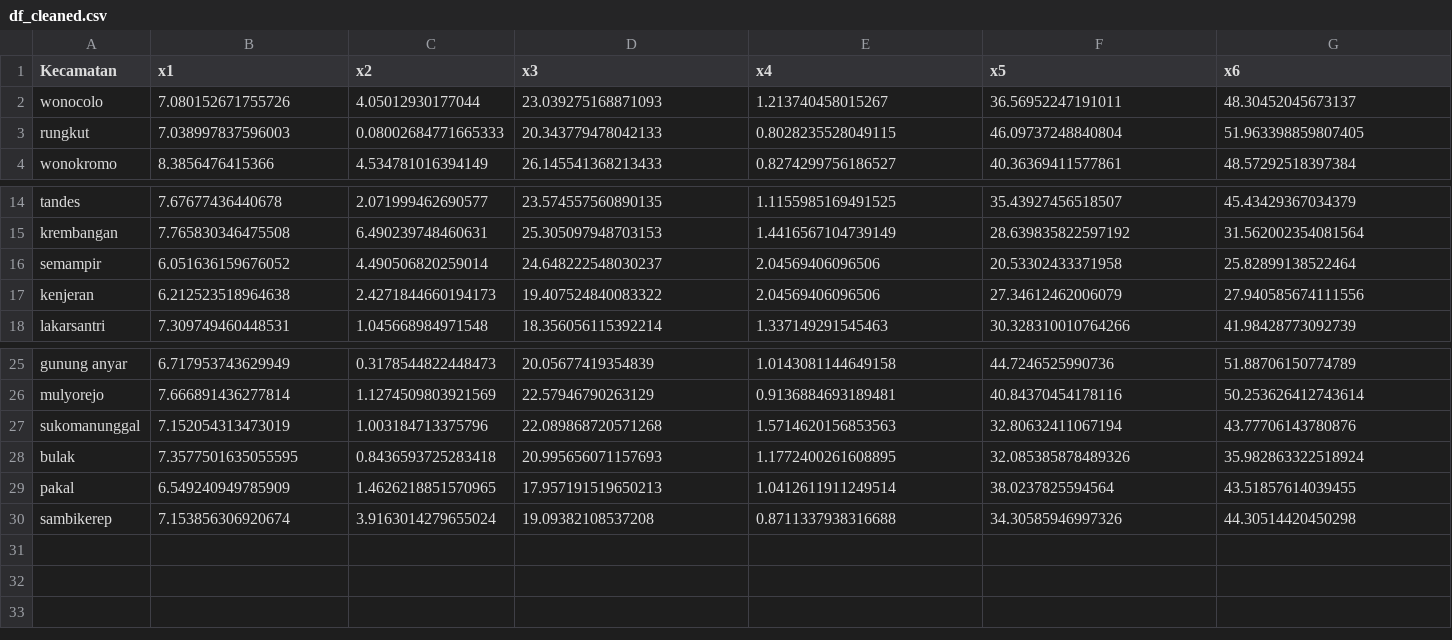
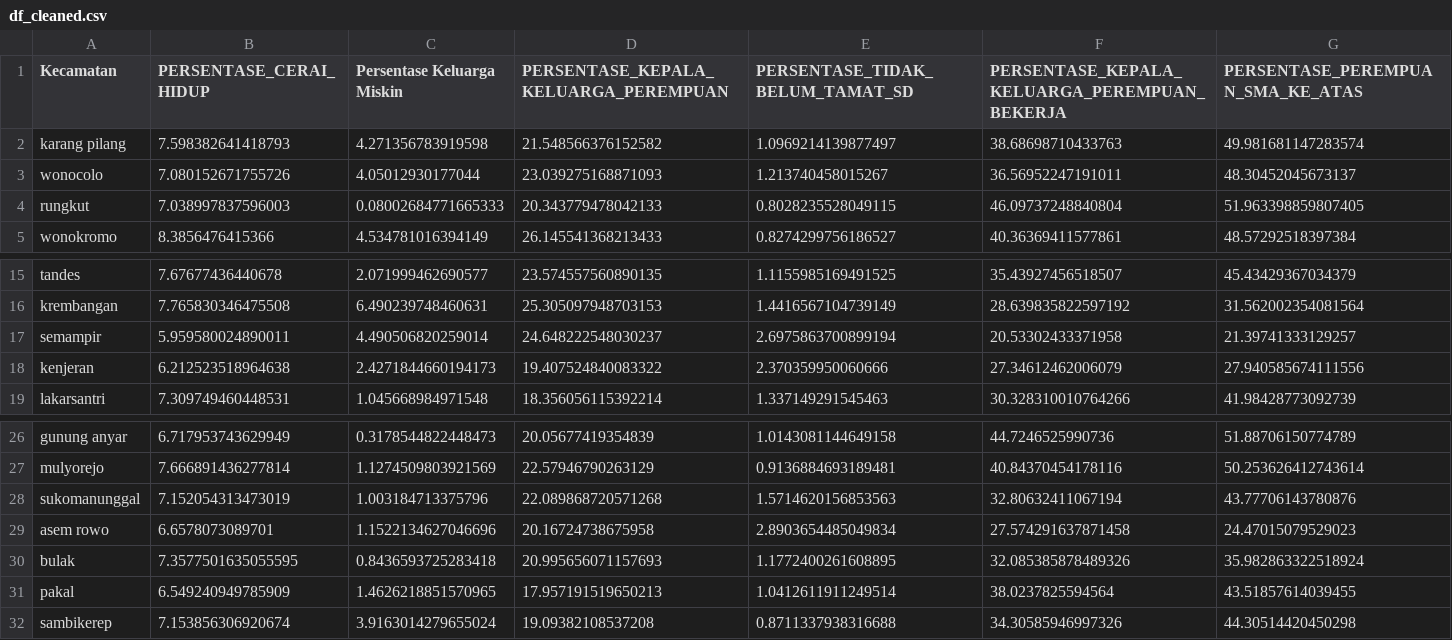
Before and after one commit to difta11/womanguard-index-surabaya, a CSV file: Data/df_cleaned.csv, drawn as a sheet; only a part is shown, gaps mark what is left out.

Commit message:
Big update to include 2 kecamatan tambahan

```diff
--- a/Data/df_cleaned.csv
+++ b/Data/df_cleaned.csv
@@ -1,2 +1,3 @@
-Kecamatan,x1,x2,x3,x4,x5,x6
+Kecamatan,PERSENTASE_CERAI_HIDUP,Persentase Keluarga Miskin,PERSENTASE_KEPALA_KELUARGA_PEREMPUAN,PERSENTASE_TIDAK_BELUM_TAMAT_SD,PERSENTASE_KEPALA_KELUARGA_PEREMPUAN_BEKERJA,PERSENTASE_PEREMPUAN_SMA_KE_ATAS
+karang pilang,7.598382641418793,4.271356783919598,21.548566376152582,1.0969214139877497,38.68698710433763,49.981681147283574
 wonocolo,7.080152671755726,4.05012930177044,23.039275168871093,1.213740458015267,36.56952247191011,48.30452045673137
@@ -15,4 +16,4 @@ tandes,7.67677436440678,2.071999462690577,23.574557560890135,1.1155985169491525,
 krembangan,7.765830346475508,6.490239748460631,25.305097948703153,1.4416567104739149,28.639835822597192,31.562002354081564
-semampir,6.051636159676052,4.490506820259014,24.648222548030237,2.04569406096506,20.53302433371958,25.82899138522464
-kenjeran,6.212523518964638,2.4271844660194173,19.407524840083322,2.04569406096506,27.34612462006079,27.940585674111556
+semampir,5.959580024890011,4.490506820259014,24.648222548030237,2.6975863700899194,20.53302433371958,21.39741333129257
+kenjeran,6.212523518964638,2.4271844660194173,19.407524840083322,2.370359950060666,27.34612462006079,27.940585674111556
 lakarsantri,7.309749460448531,1.045668984971548,18.356056115392214,1.337149291545463,30.328310010764266,41.98428773092739
@@ -27,2 +28,3 @@ mulyorejo,7.666891436277814,1.1274509803921569,22.57946790263129,0.9136884693189
 sukomanunggal,7.152054313473019,1.003184713375796,22.089868720571268,1.5714620156853563,32.80632411067194,43.77706143780876
+asem rowo,6.6578073089701,1.1522134627046696,20.16724738675958,2.8903654485049834,27.574291637871458,24.47015079529023
 bulak,7.3577501635055595,0.8436593725283418,20.995656071157693,1.1772400261608895,32.085385878489326,35.982863322518924
```
Also changed, not shown: Data/pca_df.csv, 12 other files.
